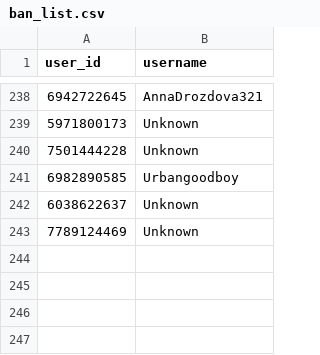
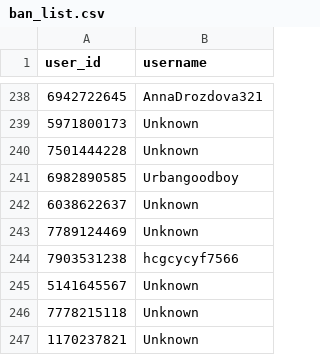
Before and after one commit to brdchy/bot_cleaner, a CSV file: txts/ban_list.csv, drawn as a sheet; only a part is shown, gaps mark what is left out; the diff names each change by its address in the sheet, - before the commit and + after, or states it on an @@ line.

```diff
--- a/txts/ban_list.csv
+++ b/txts/ban_list.csv
+row 244: 7903531238 | hcgcycyf7566
+row 245: 5141645567 | Unknown
+row 246: 7778215118 | Unknown
+row 247: 1170237821 | Unknown
```
Also changed, not shown: txts/admin_actions.csv, txts/ban_candidates.csv, 1 other file.
